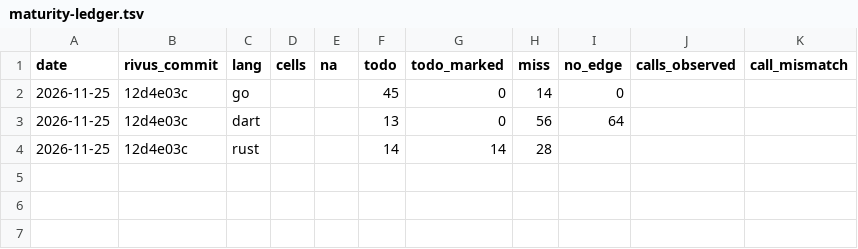
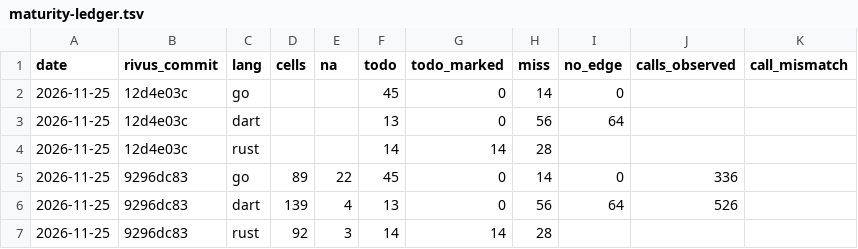
Before and after one commit to yagihash/rivus, a TSV file: bench/maturity-ledger.tsv, drawn as a sheet; the diff names each change by its address in the sheet, - before the commit and + after, or states it on an @@ line.

```diff
--- a/bench/maturity-ledger.tsv
+++ b/bench/maturity-ledger.tsv
+row 5: 2026-11-25 | 9296dc83 | go | 89 | 22 | 45 | 0 | 14 | 0 | 336
+row 6: 2026-11-25 | 9296dc83 | dart | 139 | 4 | 13 | 0 | 56 | 64 | 526
+row 7: 2026-11-25 | 9296dc83 | rust | 92 | 3 | 14 | 14 | 28
```
